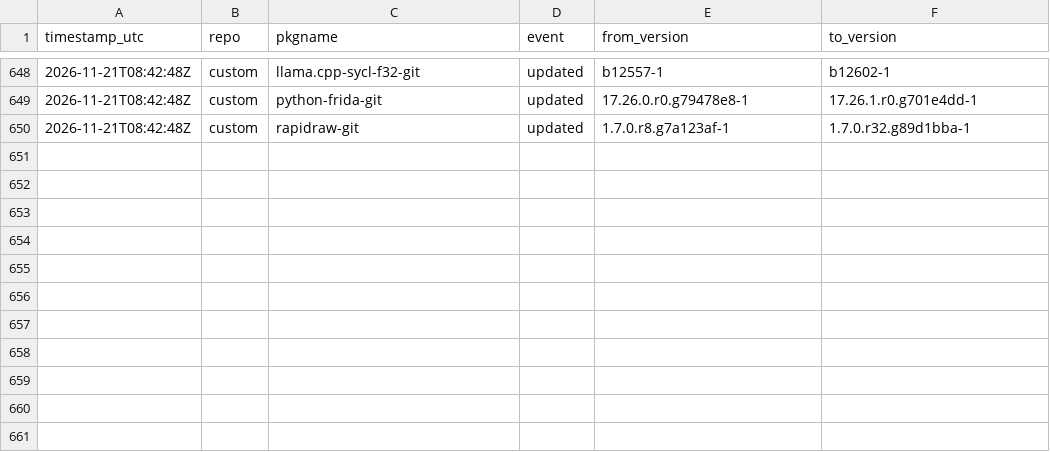
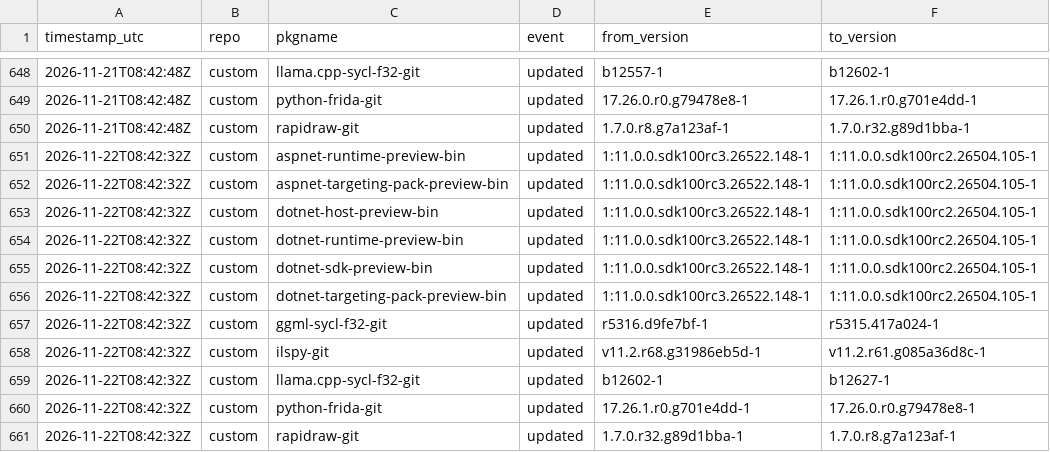
Before and after one commit to xerootg/xerootg.github.io, a CSV file: data/changes.csv, drawn as a sheet; only a part is shown, gaps mark what is left out; the diff names each change by its address in the sheet, - before the commit and + after, or states it on an @@ line.

```diff
--- a/data/changes.csv
+++ b/data/changes.csv
+row 651: 2026-11-22T08:42:32Z | custom | aspnet-runtime-preview-bin | updated | 1:11.0.0.sdk100rc3.26522.148-1 | 1:11.0.0.sdk100rc2.26504.105-1
+row 652: 2026-11-22T08:42:32Z | custom | aspnet-targeting-pack-preview-bin | updated | 1:11.0.0.sdk100rc3.26522.148-1 | 1:11.0.0.sdk100rc2.26504.105-1
+row 653: 2026-11-22T08:42:32Z | custom | dotnet-host-preview-bin | updated | 1:11.0.0.sdk100rc3.26522.148-1 | 1:11.0.0.sdk100rc2.26504.105-1
+row 654: 2026-11-22T08:42:32Z | custom | dotnet-runtime-preview-bin | updated | 1:11.0.0.sdk100rc3.26522.148-1 | 1:11.0.0.sdk100rc2.26504.105-1
+row 655: 2026-11-22T08:42:32Z | custom | dotnet-sdk-preview-bin | updated | 1:11.0.0.sdk100rc3.26522.148-1 | 1:11.0.0.sdk100rc2.26504.105-1
+row 656: 2026-11-22T08:42:32Z | custom | dotnet-targeting-pack-preview-bin | updated | 1:11.0.0.sdk100rc3.26522.148-1 | 1:11.0.0.sdk100rc2.26504.105-1
+row 657: 2026-11-22T08:42:32Z | custom | ggml-sycl-f32-git | updated | r5316.d9fe7bf-1 | r5315.417a024-1
+row 658: 2026-11-22T08:42:32Z | custom | ilspy-git | updated | v11.2.r68.g31986eb5d-1 | v11.2.r61.g085a36d8c-1
+row 659: 2026-11-22T08:42:32Z | custom | llama.cpp-sycl-f32-git | updated | b12602-1 | b12627-1
+row 660: 2026-11-22T08:42:32Z | custom | python-frida-git | updated | 17.26.1.r0.g701e4dd-1 | 17.26.0.r0.g79478e8-1
+row 661: 2026-11-22T08:42:32Z | custom | rapidraw-git | updated | 1.7.0.r32.g89d1bba-1 | 1.7.0.r8.g7a123af-1
```
Also changed, not shown: data/packages.csv, 2 other files.
